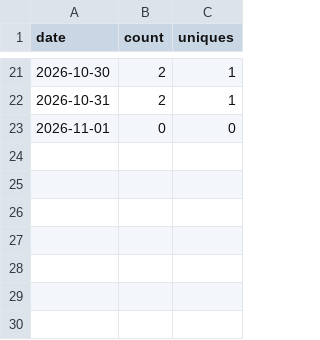
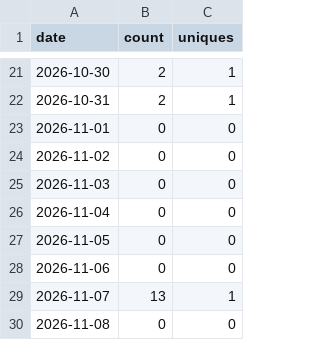
Before and after one commit to TSTS87/garagelog, a CSV file: views.csv, drawn as a sheet; only a part is shown, gaps mark what is left out.

```diff
--- a/views.csv
+++ b/views.csv
@@ -23 +23,8 @@ date,count,uniques
 2026-11-01,0,0
+2026-11-02,0,0
+2026-11-03,0,0
+2026-11-04,0,0
+2026-11-05,0,0
+2026-11-06,0,0
+2026-11-07,13,1
+2026-11-08,0,0
```
Also changed, not shown: clones.csv, 3 other files.
